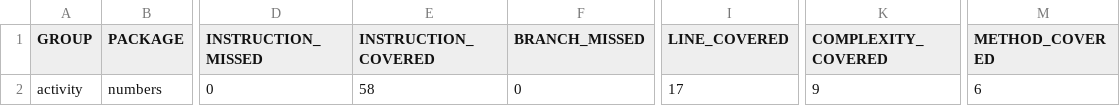
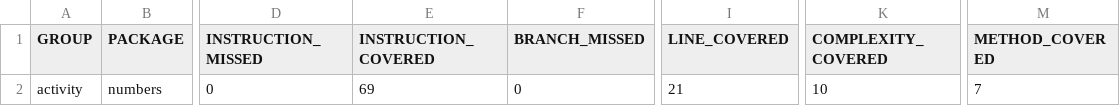
Before and after one commit to Bosenbarkgb/Software-Engineering-Skills-Activity, a CSV file: target/site/jacoco/jacoco.csv, drawn as a sheet; only a part is shown, gaps mark what is left out; the diff names each change by its address in the sheet, - before the commit and + after, or states it on an @@ line.

```diff
--- a/target/site/jacoco/jacoco.csv
+++ b/target/site/jacoco/jacoco.csv
-E2 (INSTRUCTION_COVERED): 58
+E2 (INSTRUCTION_COVERED): 69
-I2 (LINE_COVERED): 17
+I2 (LINE_COVERED): 21
-K2 (COMPLEXITY_COVERED): 9
+K2 (COMPLEXITY_COVERED): 10
-M2 (METHOD_COVERED): 6
+M2 (METHOD_COVERED): 7
```
Also changed, not shown: 15 other files.
